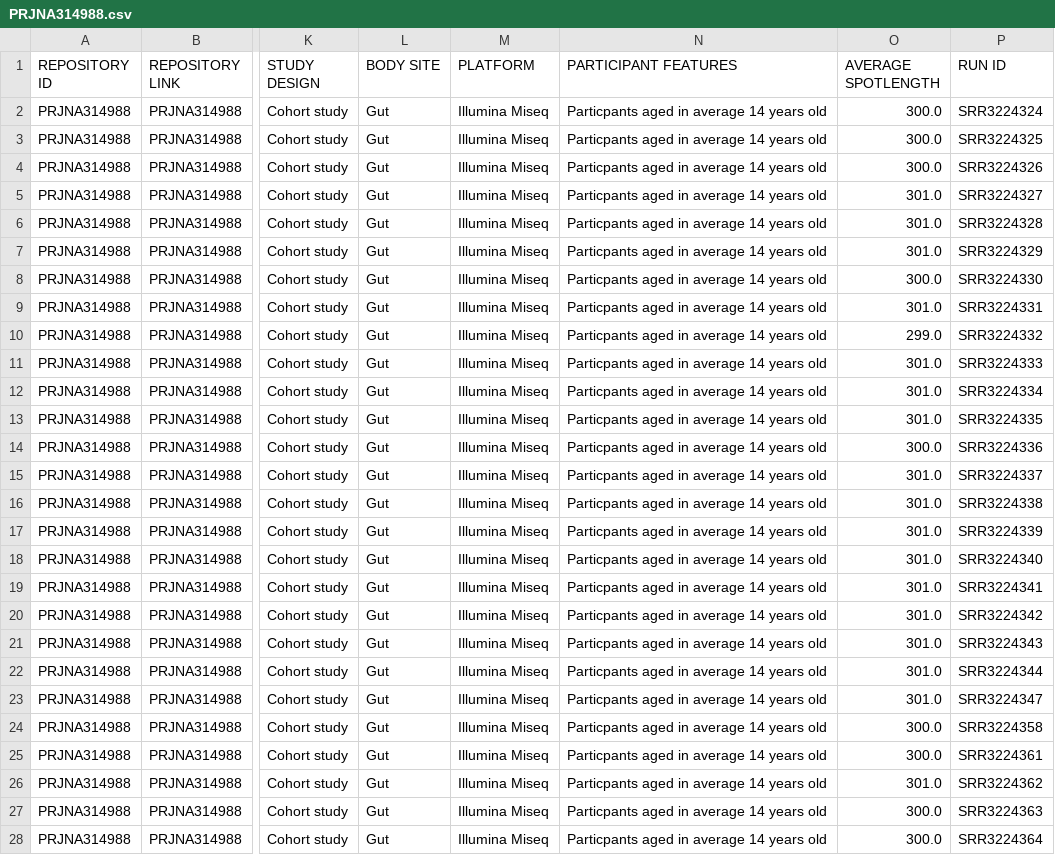
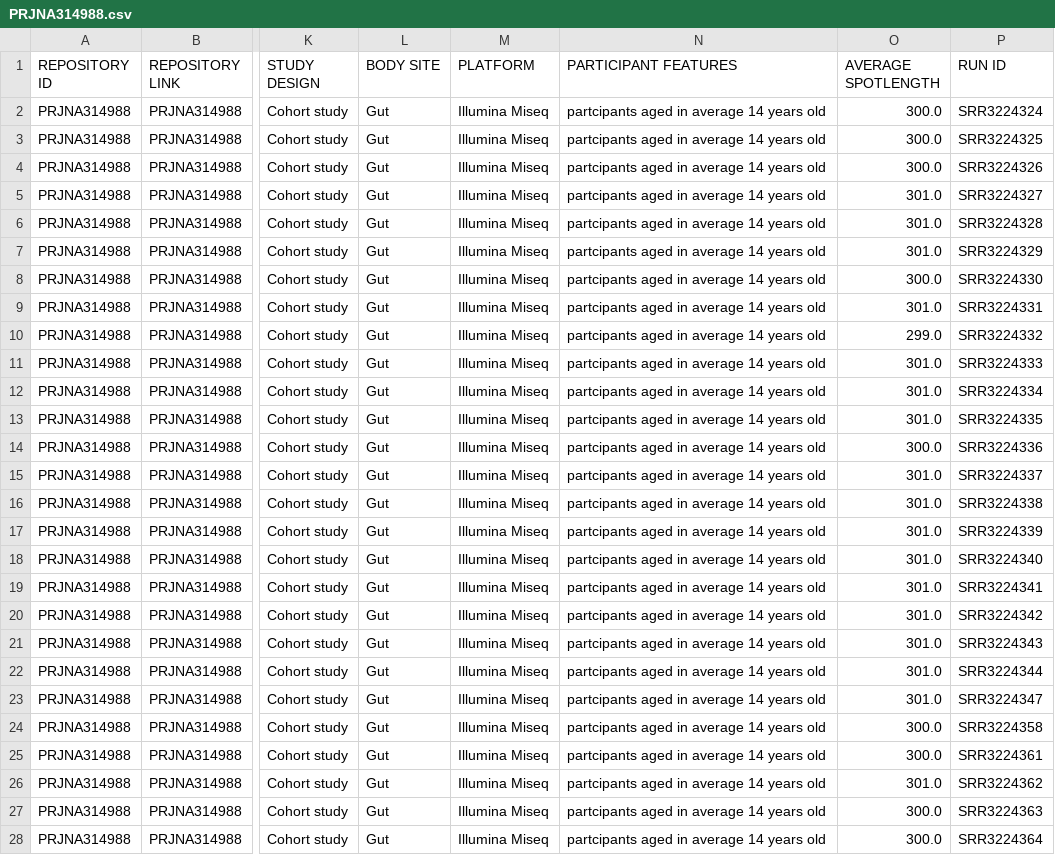
Before and after one commit to h3abionet/african_microbiome_portal_data, a CSV file: Originals/Fragmented/PRJNA314988.csv, drawn as a sheet; only a part is shown, gaps mark what is left out; the diff covers the shown part only; the diff names each change by its address in the sheet, - before the commit and + after, or states it on an @@ line.

```diff
--- a/Originals/Fragmented/PRJNA314988.csv
+++ b/Originals/Fragmented/PRJNA314988.csv
-N2:N28 (PARTICIPANT FEATURES): Particpants aged in average 14 years old
+N2:N28 (PARTICIPANT FEATURES): partcipants aged in average 14 years old
```
Also changed, not shown: 1 edited cell elsewhere in this file, Originals/Fragmented/PRJEB3079.csv, Originals/Fragmented/PRJEB32880.csv, 5 other files.
